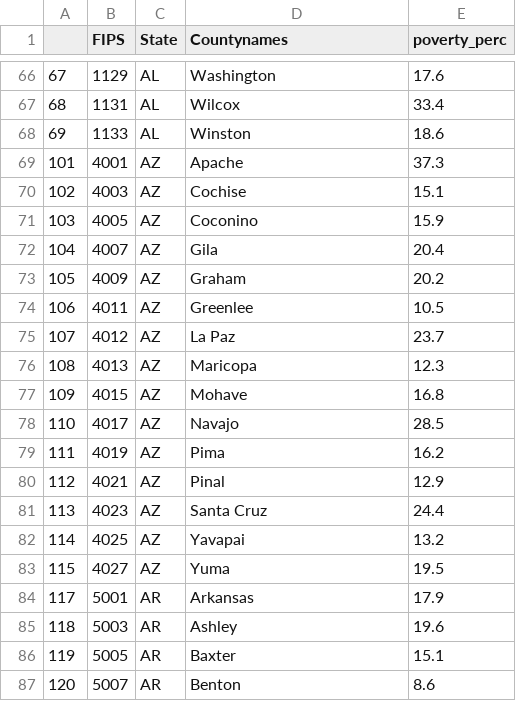
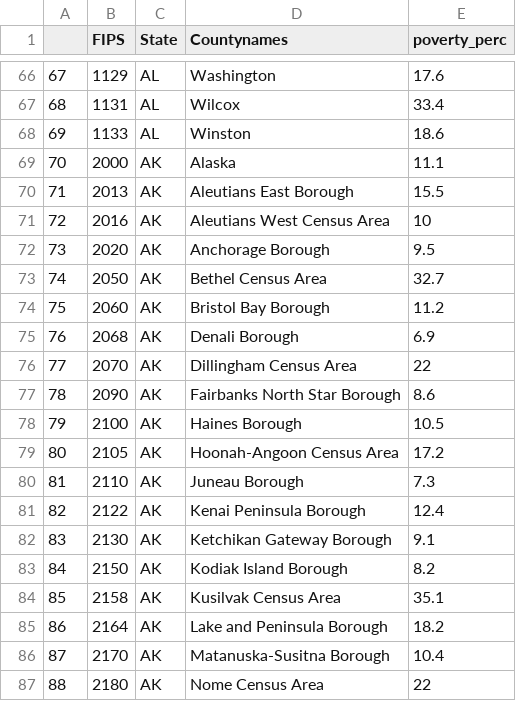
Before and after one commit to chloehe1129/COVID-19, a CSV file: Clean_demo/poverty.csv, drawn as a sheet; only a part is shown, gaps mark what is left out; the shorter side is filled out with more unchanged rows; the diff covers the shown part only.

```diff
--- a/Clean_demo/poverty.csv
+++ b/Clean_demo/poverty.csv
@@ -68 +68,20 @@
 "69",1133,"AL","Winston ",18.6
+"70",2000,"AK","Alaska",11.1
+"71",2013,"AK","Aleutians East Borough",15.5
+"72",2016,"AK","Aleutians West Census Area",10
+"73",2020,"AK","Anchorage Borough",9.5
+"74",2050,"AK","Bethel Census Area",32.7
+"75",2060,"AK","Bristol Bay Borough",11.2
+"76",2068,"AK","Denali Borough",6.9
+"77",2070,"AK","Dillingham Census Area",22
+"78",2090,"AK","Fairbanks North Star Borough",8.6
+"79",2100,"AK","Haines Borough",10.5
+"80",2105,"AK","Hoonah-Angoon Census Area",17.2
+"81",2110,"AK","Juneau Borough",7.3
+"82",2122,"AK","Kenai Peninsula Borough",12.4
+"83",2130,"AK","Ketchikan Gateway Borough",9.1
+"84",2150,"AK","Kodiak Island Borough",8.2
+"85",2158,"AK","Kusilvak Census Area",35.1
+"86",2164,"AK","Lake and Peninsula Borough",18.2
+"87",2170,"AK","Matanuska-Susitna Borough",10.4
+"88",2180,"AK","Nome Census Area",22
```
Also changed, not shown: 11 added rows elsewhere in this file, 6 other files.
